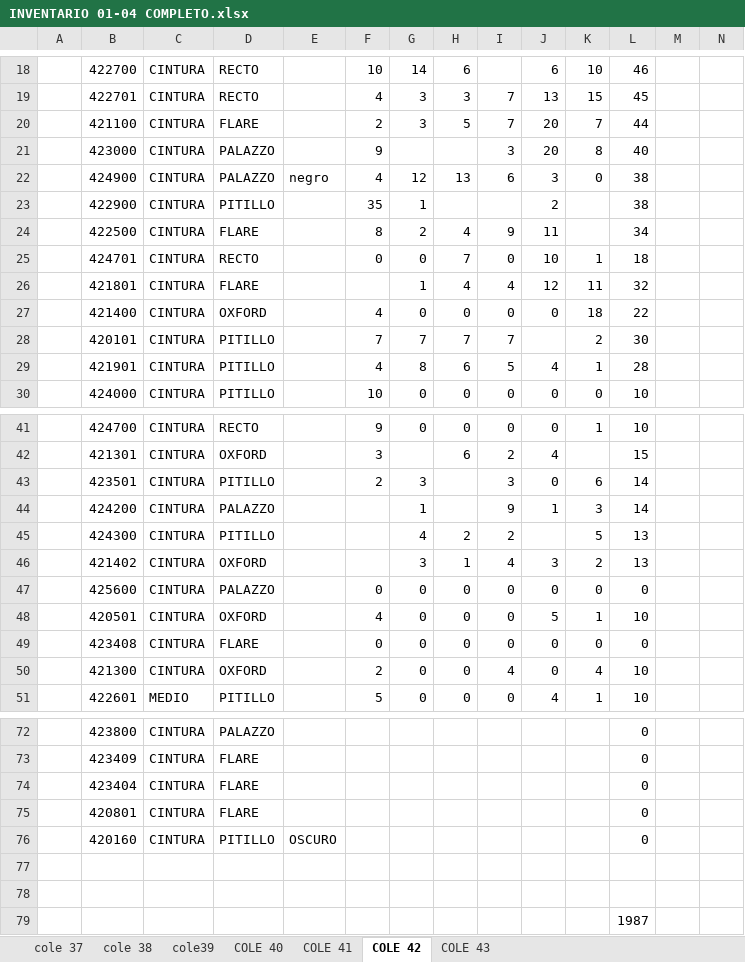
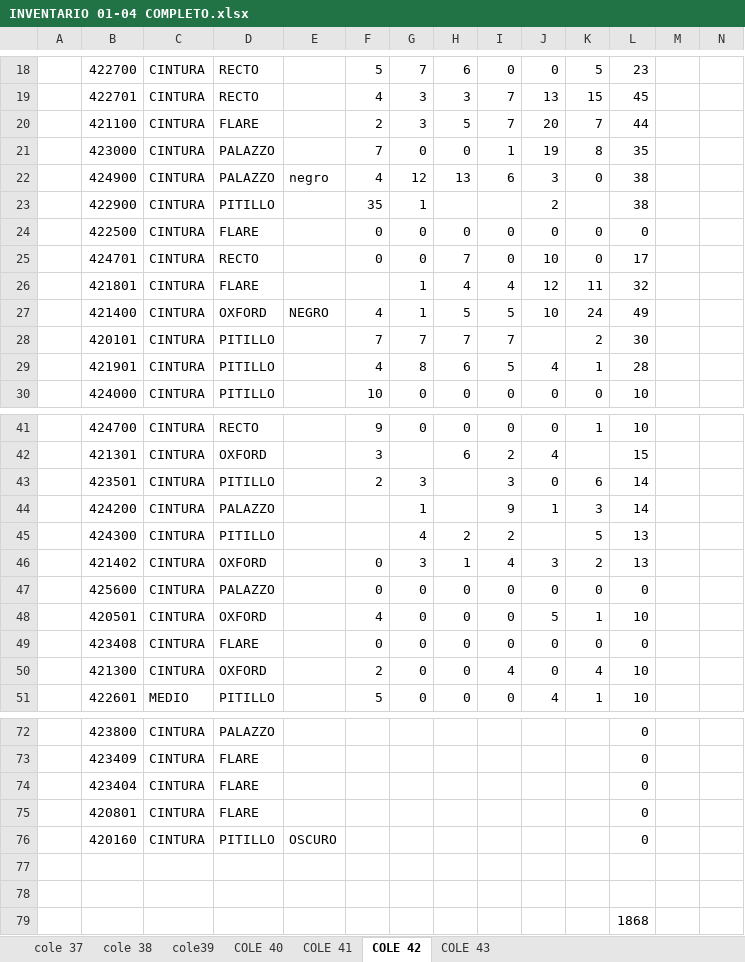
Before and after one commit to mancid-max/adecom-web, an Excel workbook: seed/INVENTARIO 01-04 COMPLETO.xlsx, sheet COLE 42, drawn as a sheet; only a part is shown, gaps mark what is left out; values as stored, in another font and other column widths than the file's, no cell formats; the diff covers the shown part only; the diff names each change by its address in the sheet, - before the commit and + after, or states it on an @@ line.

```diff
--- a/seed/INVENTARIO 01-04 COMPLETO.xlsx (sheet COLE 42)
+++ b/seed/INVENTARIO 01-04 COMPLETO.xlsx (sheet COLE 42)
-F18: 10
+F18: 5
-G18: 14
+G18: 7
-I18: (empty)
+I18: 0
-J18: 6
+J18: 0
-K18: 10
+K18: 5
-L18: 46
+L18: 23
-F21: 9
+F21: 7
-G21: (empty)
+G21: 0
-H21: (empty)
+H21: 0
-I21: 3
+I21: 1
-J21: 20
+J21: 19
-L21: 40
+L21: 35
-F24: 8
+F24: 0
-G24: 2
+G24: 0
-H24: 4
+H24: 0
-I24: 9
+I24: 0
-J24: 11
+J24: 0
-K24: (empty)
+K24: 0
-L24: 34
+L24: 0
-K25: 1
+K25: 0
-L25: 18
+L25: 17
-E27: (empty)
+E27: NEGRO
-G27: 0
+G27: 1
-H27: 0
+H27: 5
-I27: 0
+I27: 5
-J27: 0
+J27: 10
-K27: 18
+K27: 24
-L27: 22
+L27: 49
-F46: (empty)
+F46: 0
-L79: 1987
+L79: 1868
```
Also changed, not shown: 43 edited cells elsewhere in this sheet, sheet COLE 43, cell formats, 12 other files.
